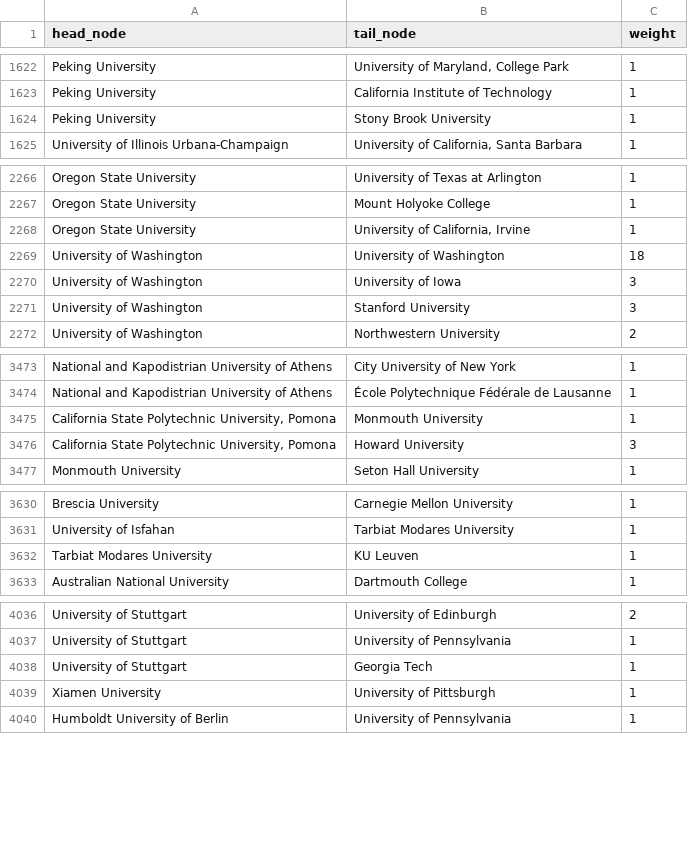
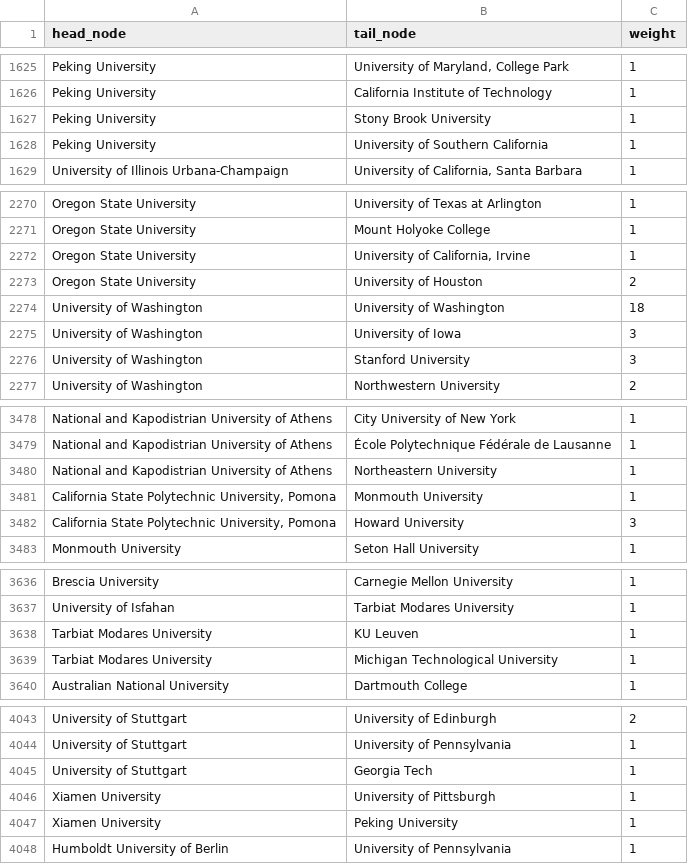
Before and after one commit to jialen2/Faculty_movement, a CSV file: analyze/result/normal/general.csv, drawn as a sheet; only a part is shown, gaps mark what is left out; the diff covers the shown part only; the diff names each change by its address in the sheet, - before the commit and + after, or states it on an @@ line.

```diff
--- a/analyze/result/normal/general.csv
+++ b/analyze/result/normal/general.csv
+row 1628: Peking University | University of Southern California | 1
+row 2273: Oregon State University | University of Houston | 2
+row 3480: National and Kapodistrian University of Athens | Northeastern University | 1
+row 3639: Tarbiat Modares University | Michigan Technological University | 1
+row 4047: Xiamen University | Peking University | 1
```
Also changed, not shown: 11 added rows elsewhere in this file, analyze/result/normal/edu_to_edu.csv, analyze/result/normal/edu_to_work.csv, 23 other files.
